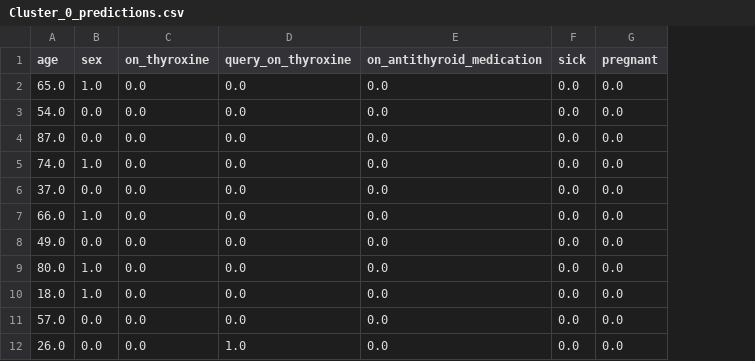
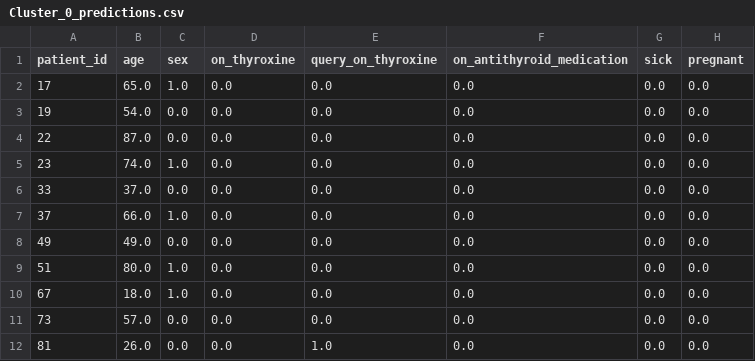
Before and after one commit to kunalliman/Thyroid_Disease_Detection, a CSV file: PREDICTIONs/Cluster_0_predictions.csv, drawn as a sheet; only a part is shown; the diff names each change by its address in the sheet, - before the commit and + after, or states it on an @@ line.

```diff
--- a/PREDICTIONs/Cluster_0_predictions.csv
+++ b/PREDICTIONs/Cluster_0_predictions.csv
+column A (patient_id), rows 2-12: 17 | 19 | 22 | 23 | 33 | 37 | 49 | 51 | 67 | 73 | 81
```
Also changed, not shown: PREDICTIONs/Cluster_1_predictions.csv, PREDICTIONs/Cluster_2_predictions.csv, 20 other files.
